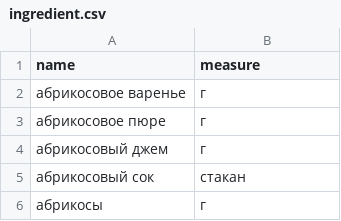
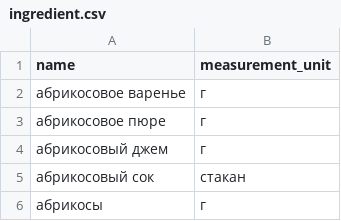
Before and after one commit to R4zeel/foodgram-project-react, a CSV file: backend/foodgram/static/data/ingredient.csv, drawn as a sheet; only a part is shown.

Commit message:
ingredient search, admnin search and filter

```diff
--- a/backend/foodgram/static/data/ingredient.csv
+++ b/backend/foodgram/static/data/ingredient.csv
@@ -1,2 +1,2 @@
-name,measure
+name,measurement_unit
 абрикосовое варенье,г
```
Also changed, not shown: 7 other files.
